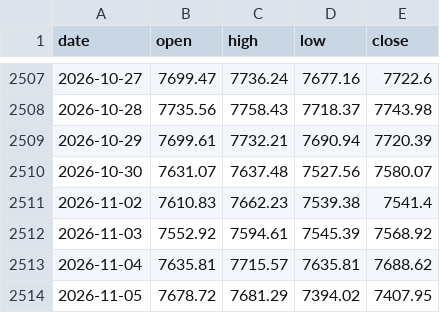
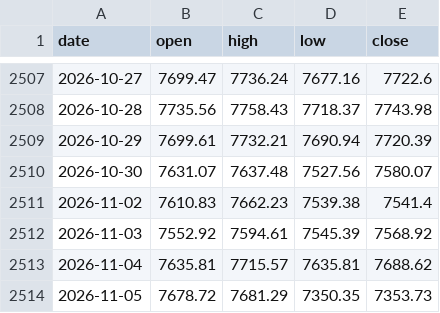
Before and after one commit to Allenvip1/G-P-C-R-2, a CSV file: data/price_spx.csv, drawn as a sheet; only a part is shown, gaps mark what is left out.

```diff
--- a/data/price_spx.csv
+++ b/data/price_spx.csv
@@ -2513,2 +2513,2 @@ date,open,high,low,close
 2026-11-04,7635.81,7715.57,7635.81,7688.62
-2026-11-05,7678.72,7681.29,7394.02,7407.95
+2026-11-05,7678.72,7681.29,7350.35,7353.73
```
Also changed, not shown: data/price_es.csv, 1 other file.
